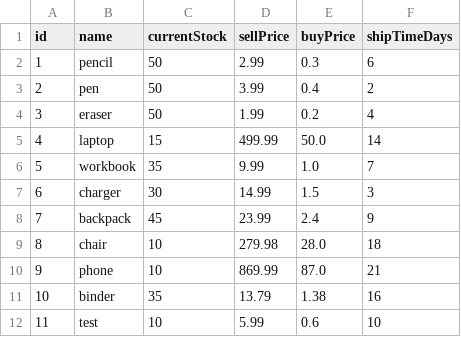
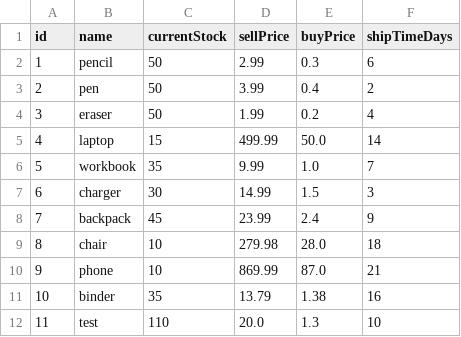
Before and after one commit to kenwoon/COSC-310-Individual-Project, a CSV file: test.csv, drawn as a sheet.

```diff
--- a/test.csv
+++ b/test.csv
@@ -11,2 +11,2 @@ id,name,currentStock,sellPrice,buyPrice,shipTimeDays
 10,binder,35,13.79,1.38,16
-11,test,10,5.99,0.6,10
+11,test,110,20.0,1.3,10
```
Also changed, not shown: 1 other file.
